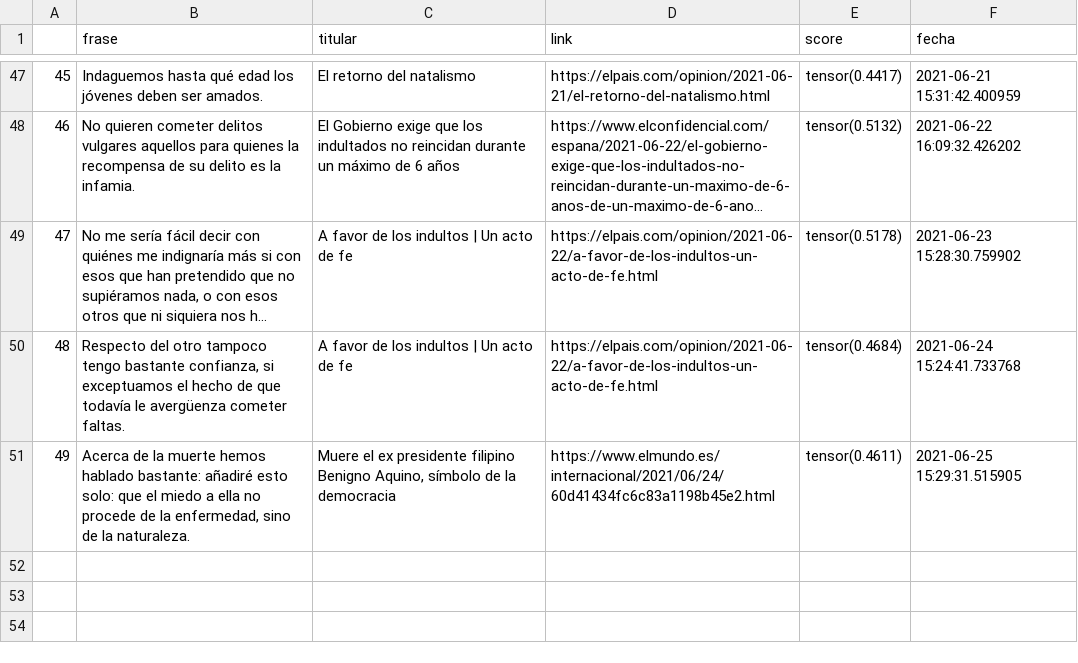
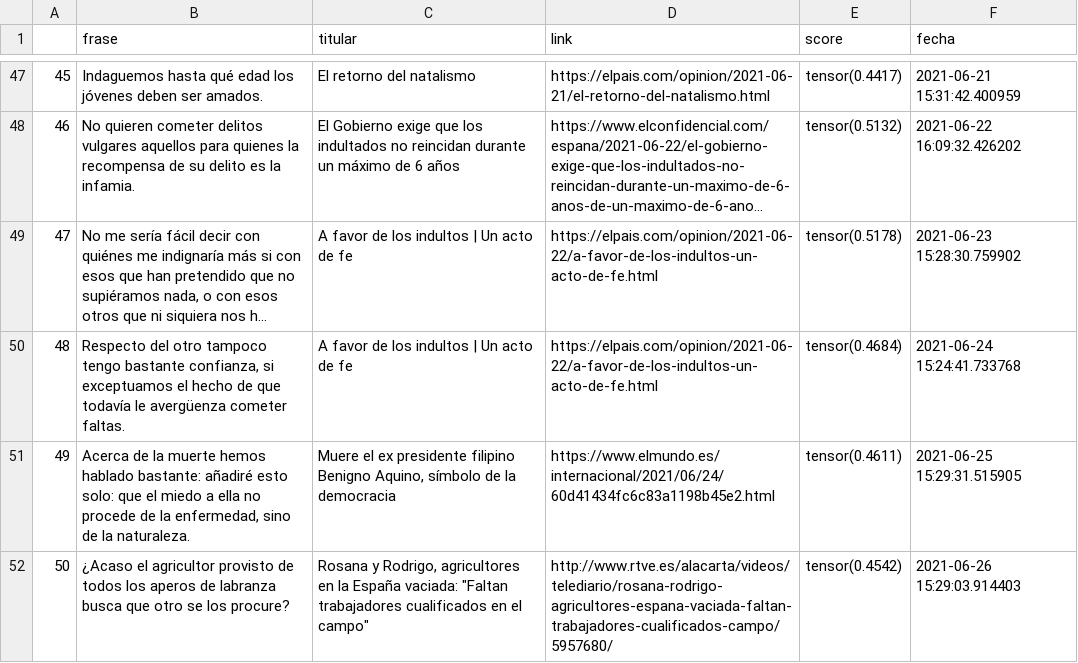
Before and after one commit to pcsanguinetti/seneca_comenta, a CSV file: register.csv, drawn as a sheet; only a part is shown, gaps mark what is left out; long unchanged cells end in ….

```diff
--- a/register.csv
+++ b/register.csv
@@ -51 +51,2 @@
 49,"Acerca de la muerte hemos hablado bastante: añadiré esto solo: que el miedo a ella no procede de la enfermedad, sino de la naturaleza.","Muere el ex presidente filipino Benigno Aquino, símbolo de la democracia",https://www.elmundo.es/internacional/2021/06/24/60d41434fc6c83a1198b45e2.html,tensor(0.4611),2021-06-25 15:29:31.515905
+50,¿Acaso el agricultor provisto de todos los aperos de labranza busca que otro se los procure?,"Rosana y Rodrigo, agricultores en la España vaciada: ""Faltan trabajadores cualificados en el campo""",http://www.rtve.es/alacarta/videos/telediario/rosana-rodrigo-agricultores-espana-vaciada-faltan-trabajadores-cualificados-campo/5957680/,tensor(0.4542),2021-06-26 15:29:03.914403
```
